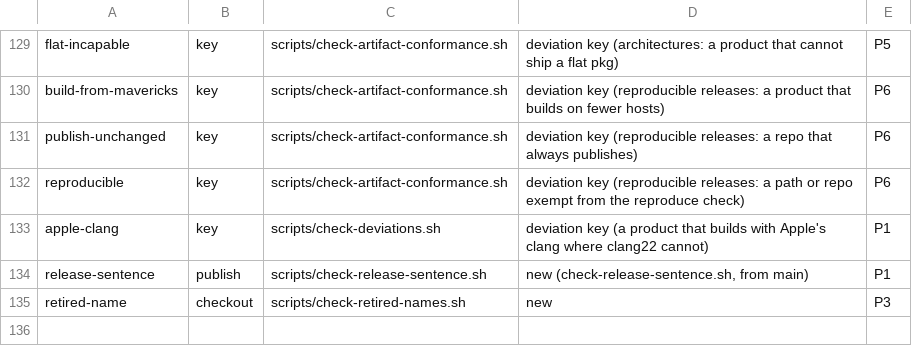
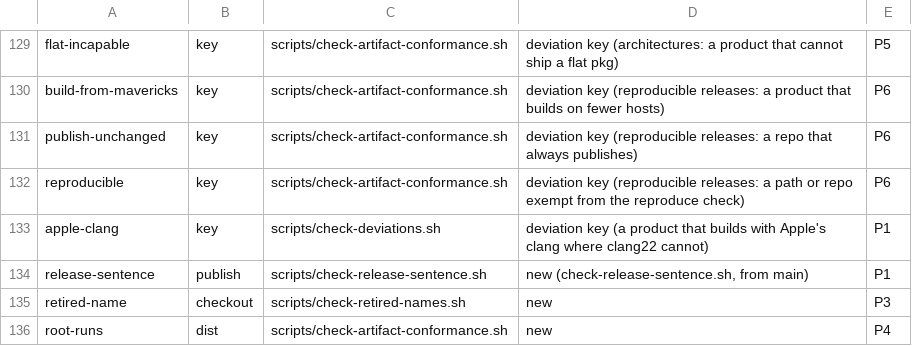
Before and after one commit to Mavergreen/shipyard, a TSV file: scripts/check-ids.tsv, drawn as a sheet; only a part is shown, gaps mark what is left out.

```diff
--- a/scripts/check-ids.tsv
+++ b/scripts/check-ids.tsv
@@ -135 +135,2 @@ release-sentence	publish	scripts/check-release-sentence.sh	new (check-release-se
 retired-name	checkout	scripts/check-retired-names.sh	new	P3
+root-runs	dist	scripts/check-artifact-conformance.sh	new	P4
```
Also changed, not shown: 21 other files.
